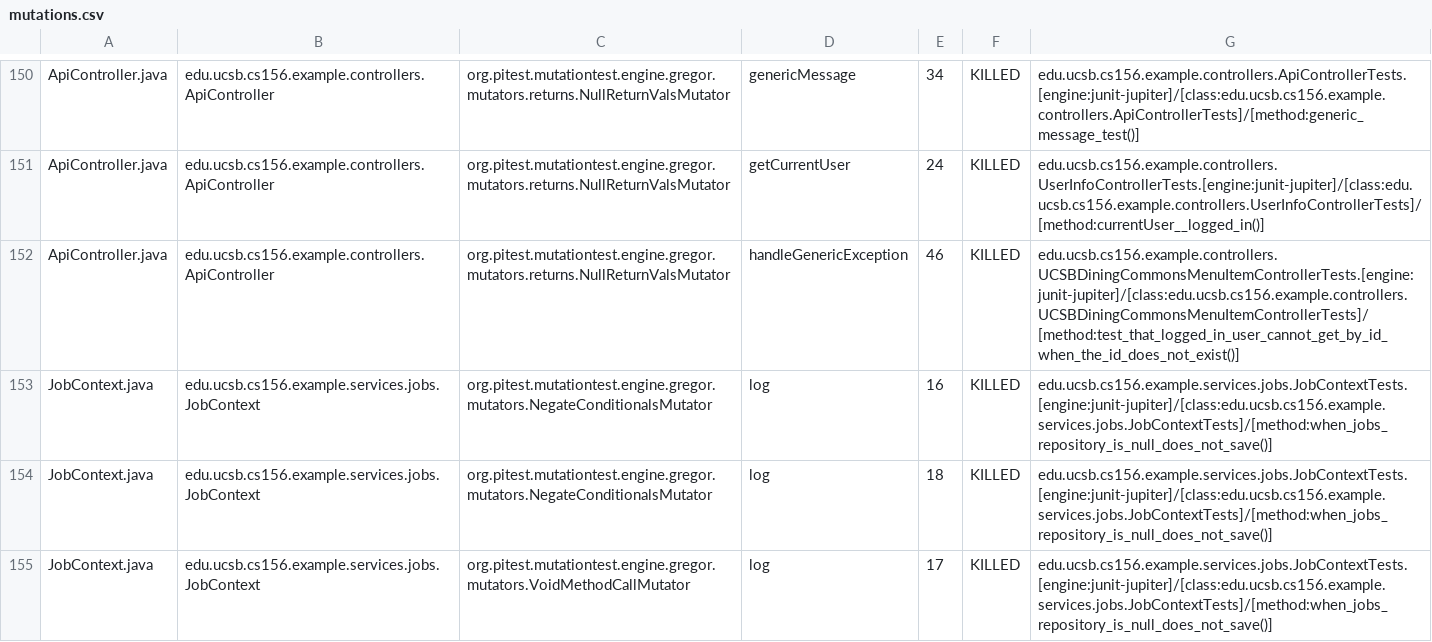
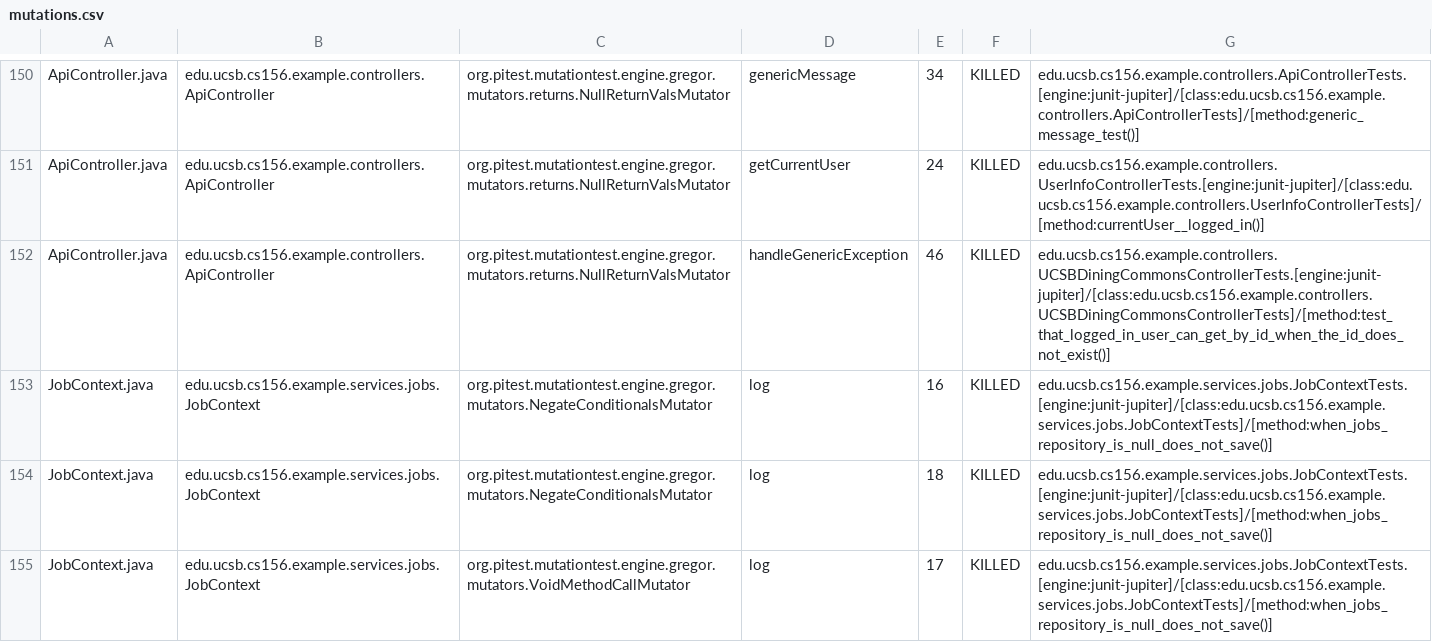
Before and after one commit to ucsb-cs156-s26/team02-s26-07, a CSV file: prs/95/pitest/mutations.csv, drawn as a sheet; only a part is shown, gaps mark what is left out.

Commit message:
Deploying to gh-pages from @ ucsb-cs156-s26/team02-s26-07@2a7e130b77f81fc198a8c0045b4c530968a72771 🚀

```diff
--- a/prs/95/pitest/mutations.csv
+++ b/prs/95/pitest/mutations.csv
@@ -151,3 +151,3 @@ ApiController.java,edu.ucsb.cs156.example.controllers.ApiController,org.pitest.m
 ApiController.java,edu.ucsb.cs156.example.controllers.ApiController,org.pitest.mutationtest.engine.gregor.mutators.returns.NullReturnValsMutator,getCurrentUser,24,KILLED,edu.ucsb.cs156.example.controllers.UserInfoControllerTests.[engine:junit-jupiter]/[class:edu.ucsb.cs156.example.controllers.UserInfoControllerTests]/[method:currentUser__logged_in()]
-ApiController.java,edu.ucsb.cs156.example.controllers.ApiController,org.pitest.mutationtest.engine.gregor.mutators.returns.NullReturnValsMutator,handleGenericException,46,KILLED,edu.ucsb.cs156.example.controllers.UCSBDiningCommonsMenuItemControllerTests.[engine:junit-jupiter]/[class:edu.ucsb.cs156.example.controllers.UCSBDiningCommonsMenuItemControllerTests]/[method:test_that_logged_in_user_cannot_get_by_id_when_the_id_does_not_exist()]
+ApiController.java,edu.ucsb.cs156.example.controllers.ApiController,org.pitest.mutationtest.engine.gregor.mutators.returns.NullReturnValsMutator,handleGenericException,46,KILLED,edu.ucsb.cs156.example.controllers.UCSBDiningCommonsControllerTests.[engine:junit-jupiter]/[class:edu.ucsb.cs156.example.controllers.UCSBDiningCommonsControllerTests]/[method:test_that_logged_in_user_can_get_by_id_when_the_id_does_not_exist()]
 JobContext.java,edu.ucsb.cs156.example.services.jobs.JobContext,org.pitest.mutationtest.engine.gregor.mutators.NegateConditionalsMutator,log,16,KILLED,edu.ucsb.cs156.example.services.jobs.JobContextTests.[engine:junit-jupiter]/[class:edu.ucsb.cs156.example.services.jobs.JobContextTests]/[method:when_jobs_repository_is_null_does_not_save()]
```
Also changed, not shown: 20 other files.
